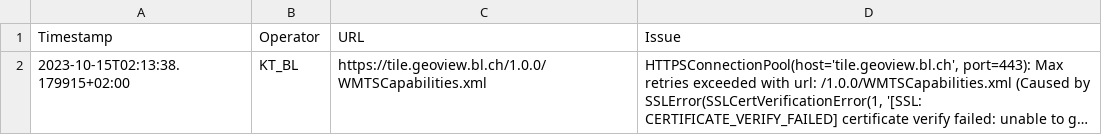
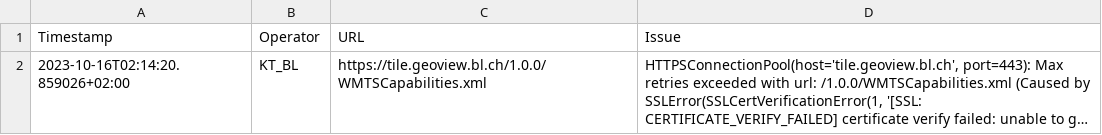
Before and after one commit to FHNW-IVGI/Geoharvester, a CSV file: scraper/tools/KT_BL_errors.csv, drawn as a sheet; long unchanged cells end in …; the diff names each change by its address in the sheet, - before the commit and + after, or states it on an @@ line.

Commit message:
Scraper done

```diff
--- a/scraper/tools/KT_BL_errors.csv
+++ b/scraper/tools/KT_BL_errors.csv
-A2 (Timestamp): 2023-10-15T02:13:38.179915+02:00
+A2 (Timestamp): 2023-10-16T02:14:20.859026+02:00
```
Also changed, not shown: scraper/tools/KT_FR_errors.csv, scraper/tools/KT_GE_errors.csv, 6 other files.
